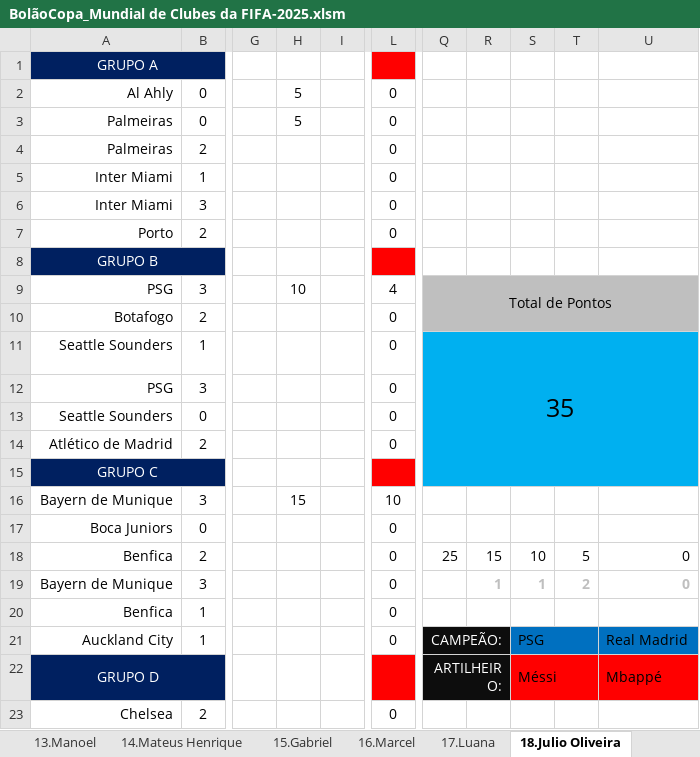
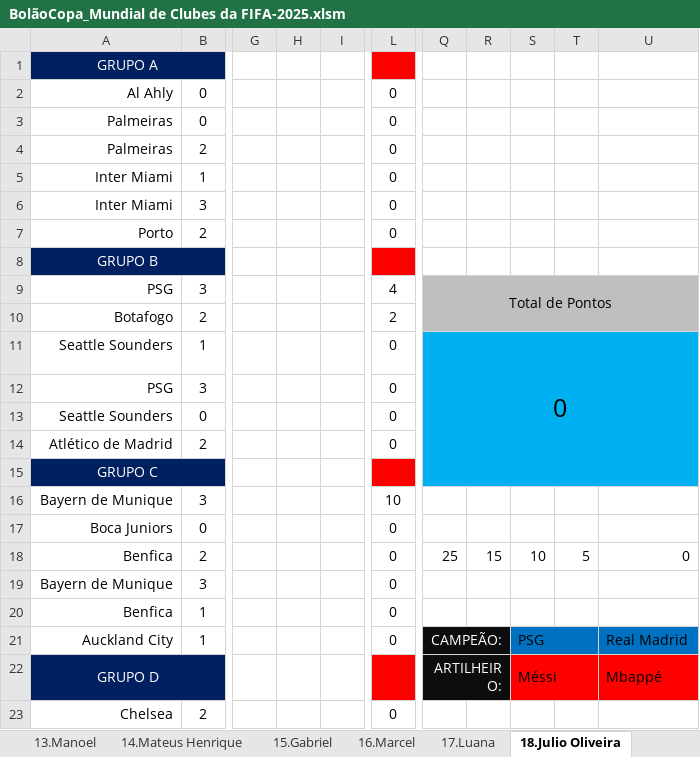
Before and after one commit to IvanIndaia/mundialdeclubes2025, an Excel workbook: docs/BolãoCopa_Mundial de Clubes da FIFA-2025.xlsm, sheet 18.Julio Oliveira, drawn as a sheet; only a part is shown, gaps mark what is left out; values as stored, in another font and other column widths than the file's, no borders; charts and pictures not drawn; the diff names each change by its address in the sheet, - before the commit and + after, or states it on an @@ line.

```diff
--- a/docs/BolãoCopa_Mundial de Clubes da FIFA-2025.xlsm (sheet 18.Julio Oliveira)
+++ b/docs/BolãoCopa_Mundial de Clubes da FIFA-2025.xlsm (sheet 18.Julio Oliveira)
-H2:H3: 5
+H2:H3: (empty)
-H9: 10
+H9: (empty)
-L10: 0
+L10: 2
-Q11: 35
+Q11: 0
-H16: 15
+H16: (empty)
-R19: 1
+R19: (empty)
-S19: 1
+S19: (empty)
-T19: 2
+T19: (empty)
-U19: 0
+U19: (empty)
```
Also changed, not shown: sheet Classificação, sheet Placar Exato, sheet 2.Sérginho, sheet 8.Naldinho, sheet 9.Julio Santos, sheet 1.Ivan, 17 more sheets, 6 other files.
